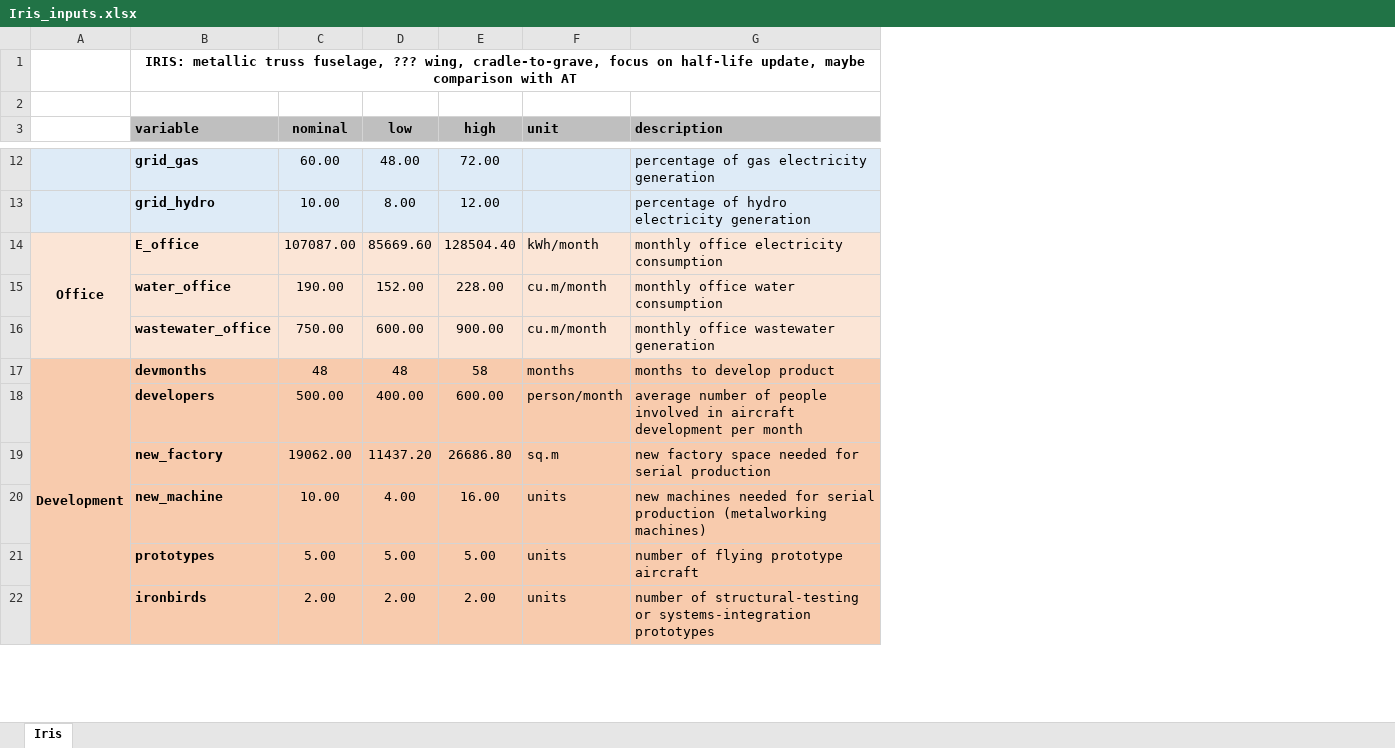
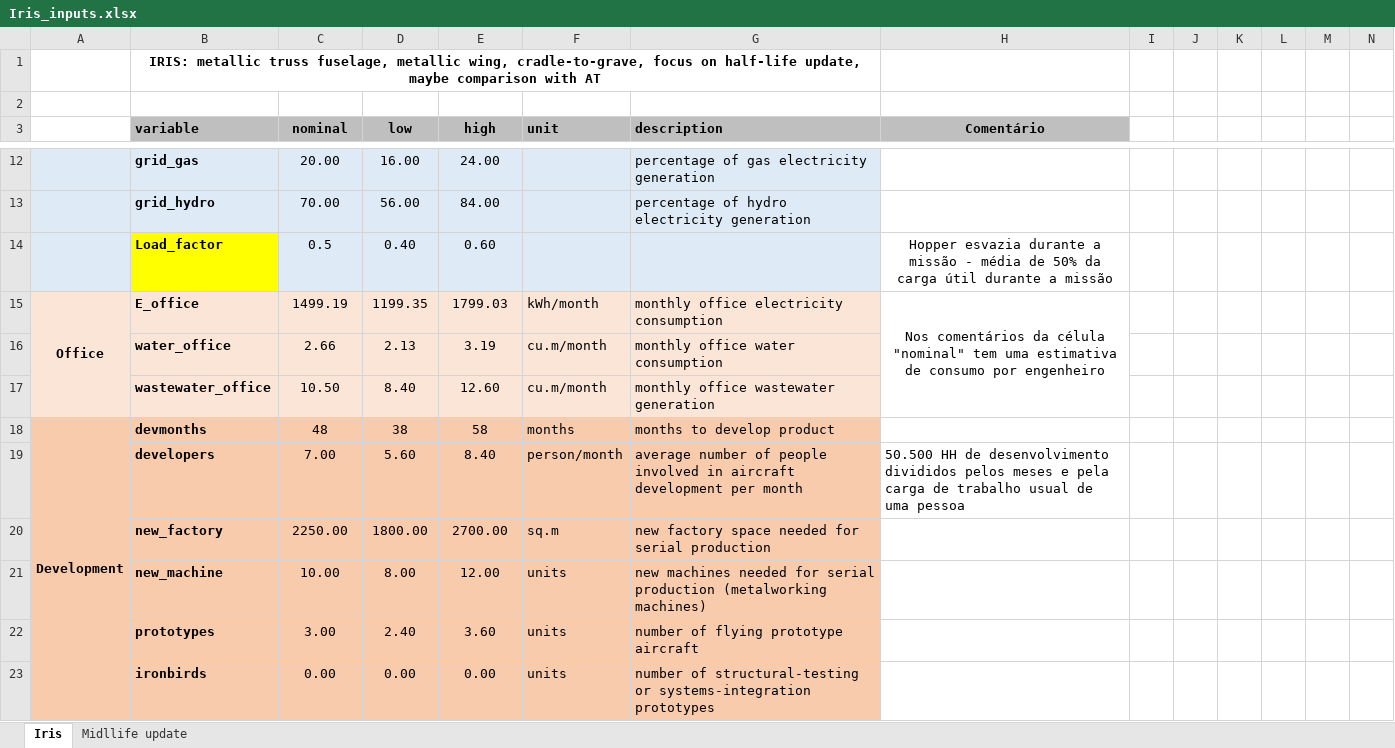
Before and after one commit to gparolin/AEco, an Excel workbook: Data/Iris_inputs.xlsx, sheet Iris, drawn as a sheet; only a part is shown, gaps mark what is left out; values as stored, in another font and other column widths than the file's, no borders; addresses are those after the commit; the diff covers the shown part only; the diff names each change by its address in the sheet, - before the commit and + after, or states it on an @@ line.

```diff
--- a/Data/Iris_inputs.xlsx (sheet Iris)
+++ b/Data/Iris_inputs.xlsx (sheet Iris)
+sheet tab: Midllife update
+column H (Comentário), rows 15-19: Nos comentários da célula "nominal" tem uma estimativa de consumo por engenheiro |  |  |  | 50.500 HH de desenvolvimento divididos pelos meses e pela carga de trabalho usual de uma pessoa
+column I, empty
+column J, empty
+column K, empty
+column L, empty
+column M, empty
+column N, empty
-B1 (variable): …truss fuselage, ??? wing, cradle-to-grave,…
+B1 (variable): …truss fuselage, metallic wing, cradle-to-grave,…
-C12 (nominal): 60.00
+C12 (nominal): 20.00
-D12 (low): 48.00
+D12 (low): 16.00
-E12 (high): 72.00
+E12 (high): 24.00
-C13 (nominal): 10.00
+C13 (nominal): 70.00
-D13 (low): 8.00
+D13 (low): 56.00
-E13 (high): 12.00
+E13 (high): 84.00
+row 14:  | Load_factor | 0.5 | 0.40 | 0.60 |  |  | Hopper esvazia durante a missão - média de 50% da carga útil durante a missão
-C15 (nominal): 107087.00
+C15 (nominal): 1499.19
-D15 (low): 85669.60
+D15 (low): 1199.35
-E15 (high): 128504.40
+E15 (high): 1799.03
-C16 (nominal): 190.00
+C16 (nominal): 2.66
-D16 (low): 152.00
+D16 (low): 2.13
-E16 (high): 228.00
+E16 (high): 3.19
-C17 (nominal): 750.00
+C17 (nominal): 10.50
-D17 (low): 600.00
+D17 (low): 8.40
-E17 (high): 900.00
+E17 (high): 12.60
-D18 (low): 48
+D18 (low): 38
-C19 (nominal): 500.00
+C19 (nominal): 7.00
-D19 (low): 400.00
+D19 (low): 5.60
-E19 (high): 600.00
+E19 (high): 8.40
-C20 (nominal): 19062.00
+C20 (nominal): 2250.00
-D20 (low): 11437.20
+D20 (low): 1800.00
-E20 (high): 26686.80
+E20 (high): 2700.00
-D21 (low): 4.00
+D21 (low): 8.00
-E21 (high): 16.00
+E21 (high): 12.00
-C22 (nominal): 5.00
+C22 (nominal): 3.00
-D22 (low): 5.00
+D22 (low): 2.40
-E22 (high): 5.00
+E22 (high): 3.60
-C23 (nominal): 2.00
+C23 (nominal): 0.00
-D23 (low): 2.00
+D23 (low): 0.00
-E23 (high): 2.00
+E23 (high): 0.00
```
Also changed, not shown: 6 added rows, 4 removed rows, 163 edited cells and cell formats elsewhere in this sheet, formulas that keep their value, 2 other files.
